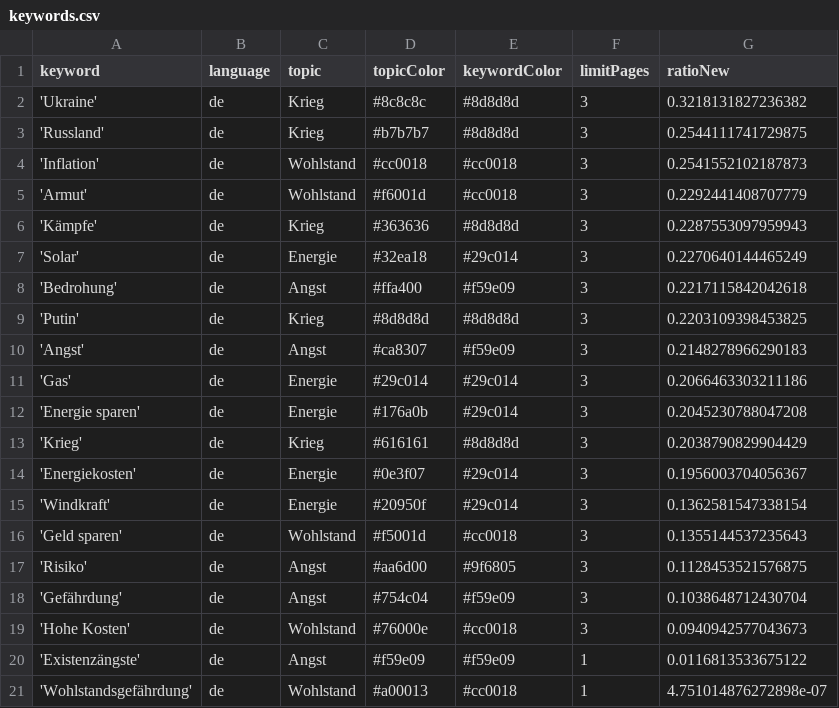
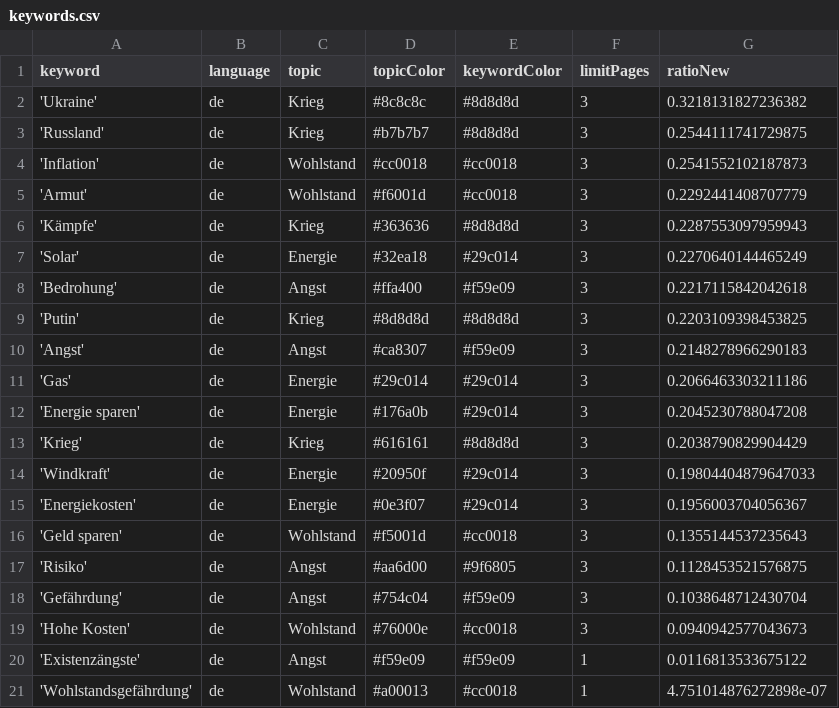
Before and after one commit to tg-news/winterIsComing2, a CSV file: keywords.csv, drawn as a sheet.

```diff
--- a/keywords.csv
+++ b/keywords.csv
@@ -13,4 +13,4 @@ keyword,language,topic,topicColor,keywordColor,limitPages,ratioNew
 'Krieg',de,Krieg,#616161,#8d8d8d,3,0.2038790829904429
+'Windkraft',de,Energie,#20950f,#29c014,3,0.19804404879647033
 'Energiekosten',de,Energie,#0e3f07,#29c014,3,0.1956003704056367
-'Windkraft',de,Energie,#20950f,#29c014,3,0.1362581547338154
 'Geld sparen',de,Wohlstand,#f5001d,#cc0018,3,0.1355144537235643
```
Also changed, not shown: 1 other file.
